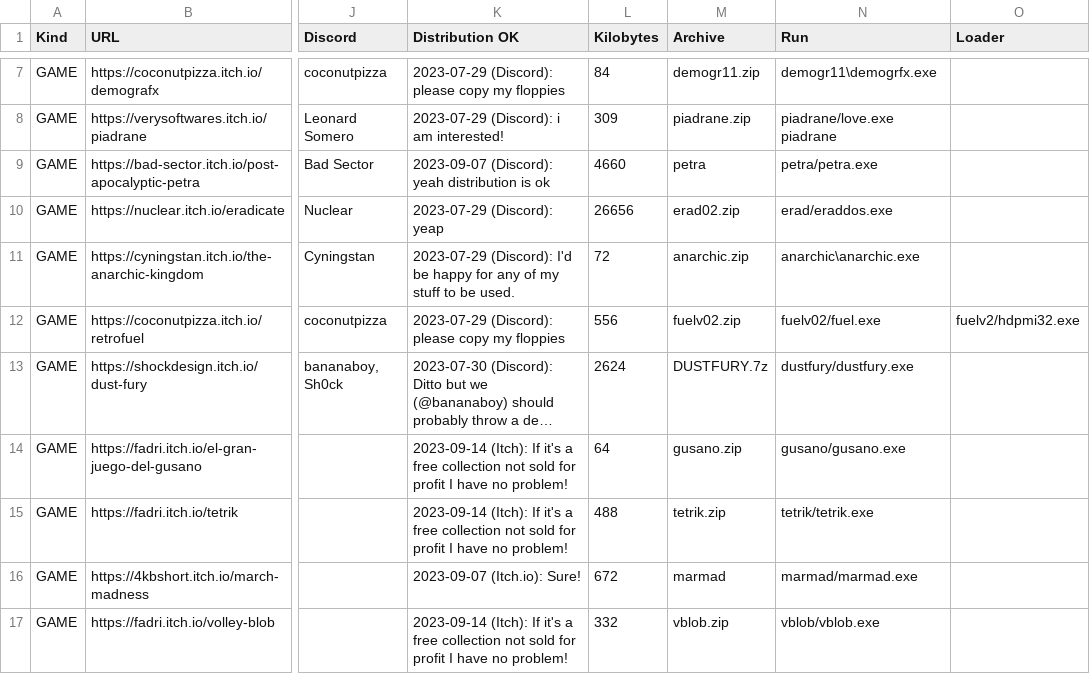
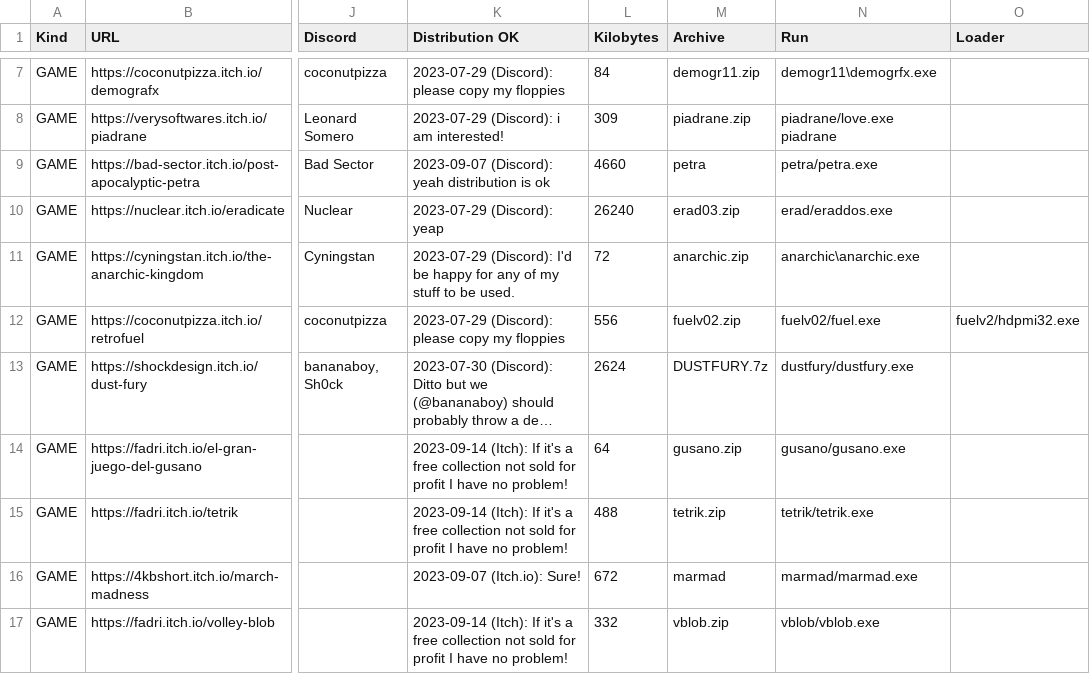
Before and after one commit to thp/dos-game-jam-demo-disc, a CSV file: catalog/gamectlg.csv, drawn as a sheet; only a part is shown, gaps mark what is left out; long unchanged cells end in …; the diff names each change by its address in the sheet, - before the commit and + after, or states it on an @@ line.

Commit message:
Update Eradicate

```diff
--- a/catalog/gamectlg.csv
+++ b/catalog/gamectlg.csv
-L10 (Kilobytes): 26656
+L10 (Kilobytes): 26240
-M10 (Archive): erad02.zip
+M10 (Archive): erad03.zip
```
